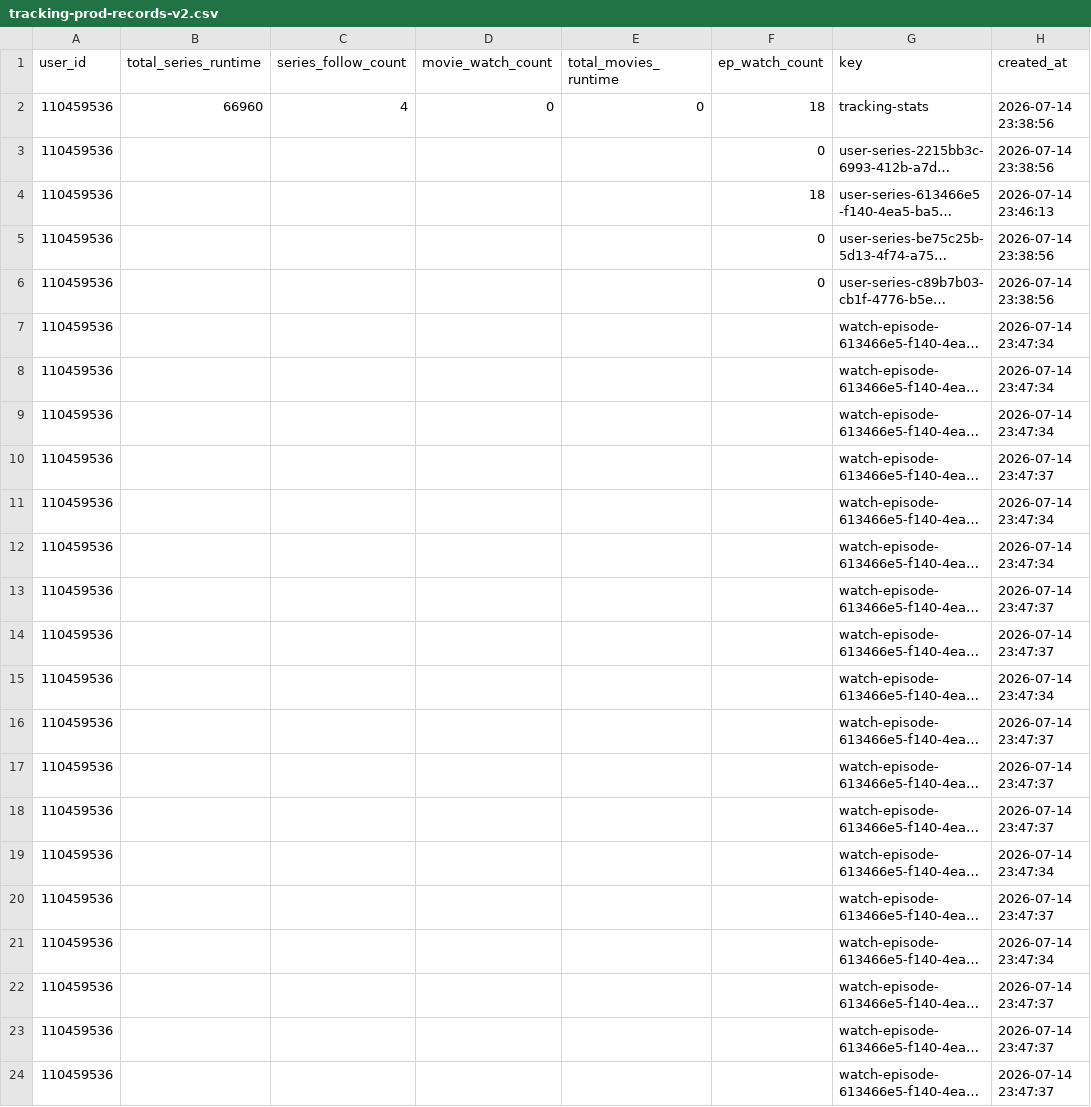
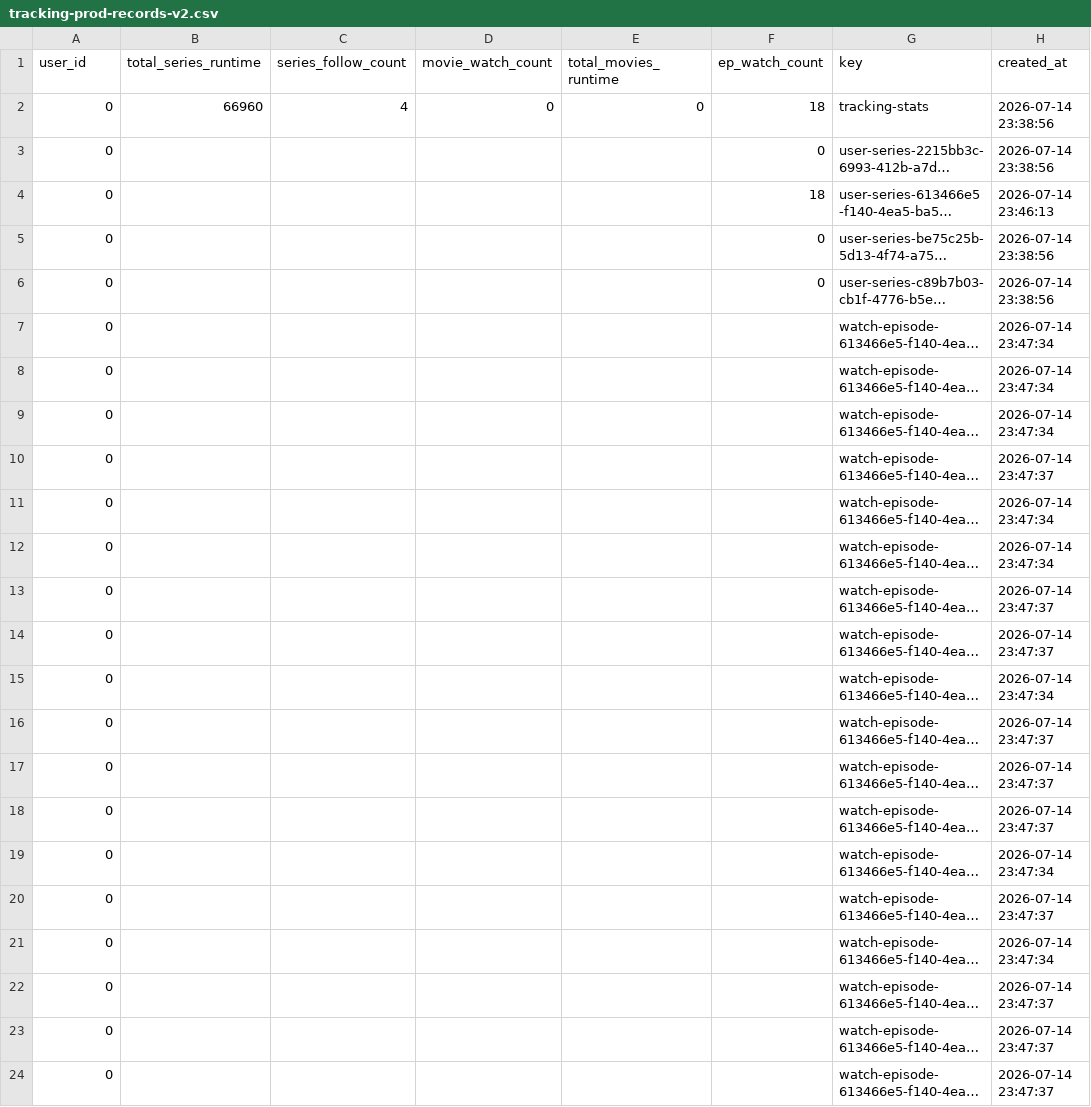
Before and after one commit to TyShaneONeill/movie-tracker, a CSV file: __tests__/lib/tvtime-import/__fixtures__/gdpr-sample/tracking-prod-records-v2.csv, drawn as a sheet; only a part is shown; long unchanged cells end in …; the diff names each change by its address in the sheet, - before the commit and + after, or states it on an @@ line.

```diff
--- a/__tests__/lib/tvtime-import/__fixtures__/gdpr-sample/tracking-prod-records-v2.csv
+++ b/__tests__/lib/tvtime-import/__fixtures__/gdpr-sample/tracking-prod-records-v2.csv
-A2:A24 (user_id): 110459536
+A2:A24 (user_id): 0
```
Also changed, not shown: __tests__/lib/tvtime-import/__fixtures__/gdpr-sample/tracking-prod-records.csv, 3 other files.
